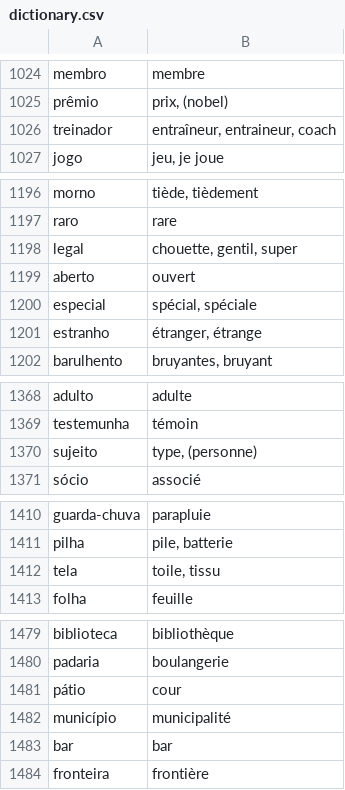
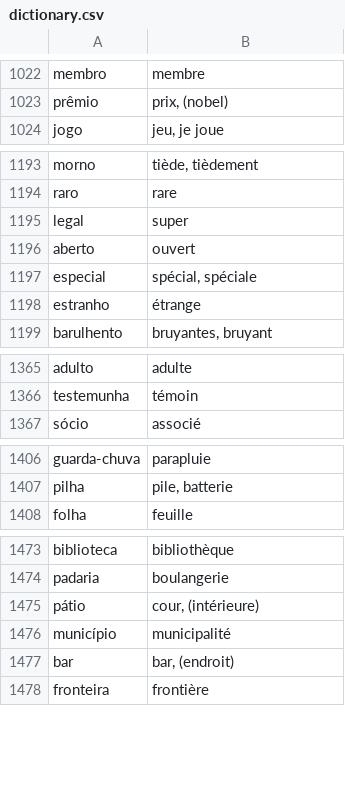
Before and after one commit to fgiannesini/Reminder, a CSV file: src/main/resources/dictionary.csv, drawn as a sheet; only a part is shown, gaps mark what is left out; the diff covers the shown part only.

```diff
--- a/src/main/resources/dictionary.csv
+++ b/src/main/resources/dictionary.csv
@@ -1025,3 +1023,2 @@ membro;membre
 prêmio;prix, (nobel)
-treinador;entraîneur, entraineur, coach
 jogo;jeu, je joue
@@ -1197,6 +1194,6 @@ morno;tiède, tièdement
 raro;rare
-legal;chouette, gentil, super
+legal;super
 aberto;ouvert
 especial;spécial, spéciale
-estranho;étranger, étrange
+estranho; étrange
 barulhento;bruyantes, bruyant
@@ -1369,3 +1366,2 @@ adulto;adulte
 testemunha;témoin
-sujeito;type, (personne)
 sócio;associé
@@ -1411,3 +1407,2 @@ guarda-chuva;parapluie
 pilha;pile, batterie
-tela;toile, tissu
 folha;feuille
@@ -1480,5 +1474,5 @@ biblioteca;bibliothèque
 padaria;boulangerie
-pátio;cour
+pátio;cour, (intérieure)
 município;municipalité
-bar;bar
+bar;bar, (endroit)
 fronteira;frontière
```
Also changed, not shown: 4 added rows, 11 removed rows and 46 edited cells elsewhere in this file.
